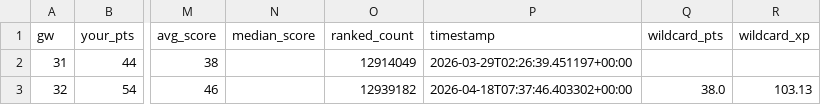
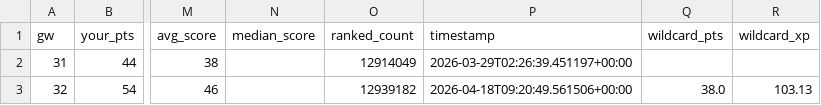
Before and after one commit to Sourav27/fpl-assistant, a CSV file: results/accuracy_log.csv, drawn as a sheet; only a part is shown, gaps mark what is left out; the diff names each change by its address in the sheet, - before the commit and + after, or states it on an @@ line.

```diff
--- a/results/accuracy_log.csv
+++ b/results/accuracy_log.csv
-P3 (timestamp): 2026-04-18T07:37:46.403302+00:00
+P3 (timestamp): 2026-04-18T09:20:49.561506+00:00
```
